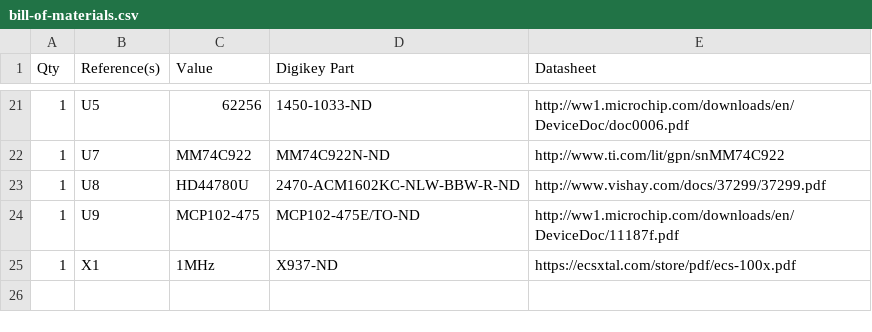
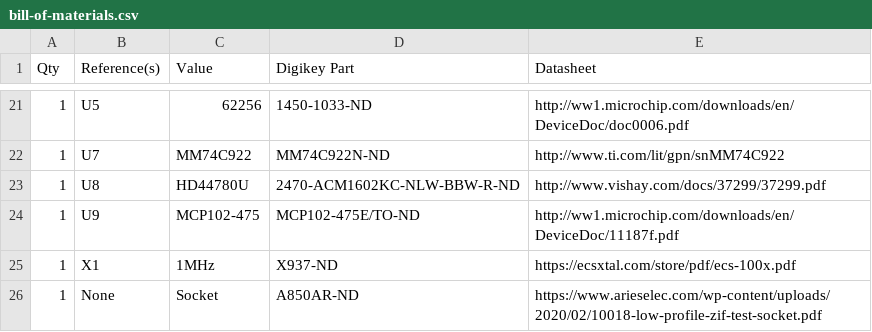
Before and after one commit to mattrude/windemere-basic, a CSV file: bill-of-materials.csv, drawn as a sheet; only a part is shown, gaps mark what is left out.

Commit message:
Update bill-of-materials.csv

```diff
--- a/bill-of-materials.csv
+++ b/bill-of-materials.csv
@@ -25 +25,2 @@ Qty,Reference(s),Value,Digikey Part,Datasheet
 1,X1,1MHz,X937-ND,https://ecsxtal.com/store/pdf/ecs-100x.pdf
+1,None,Socket,A850AR-ND,https://www.arieselec.com/wp-content/uploads/2020/02/10018-low-profile-zif-test-socket.pdf
```
